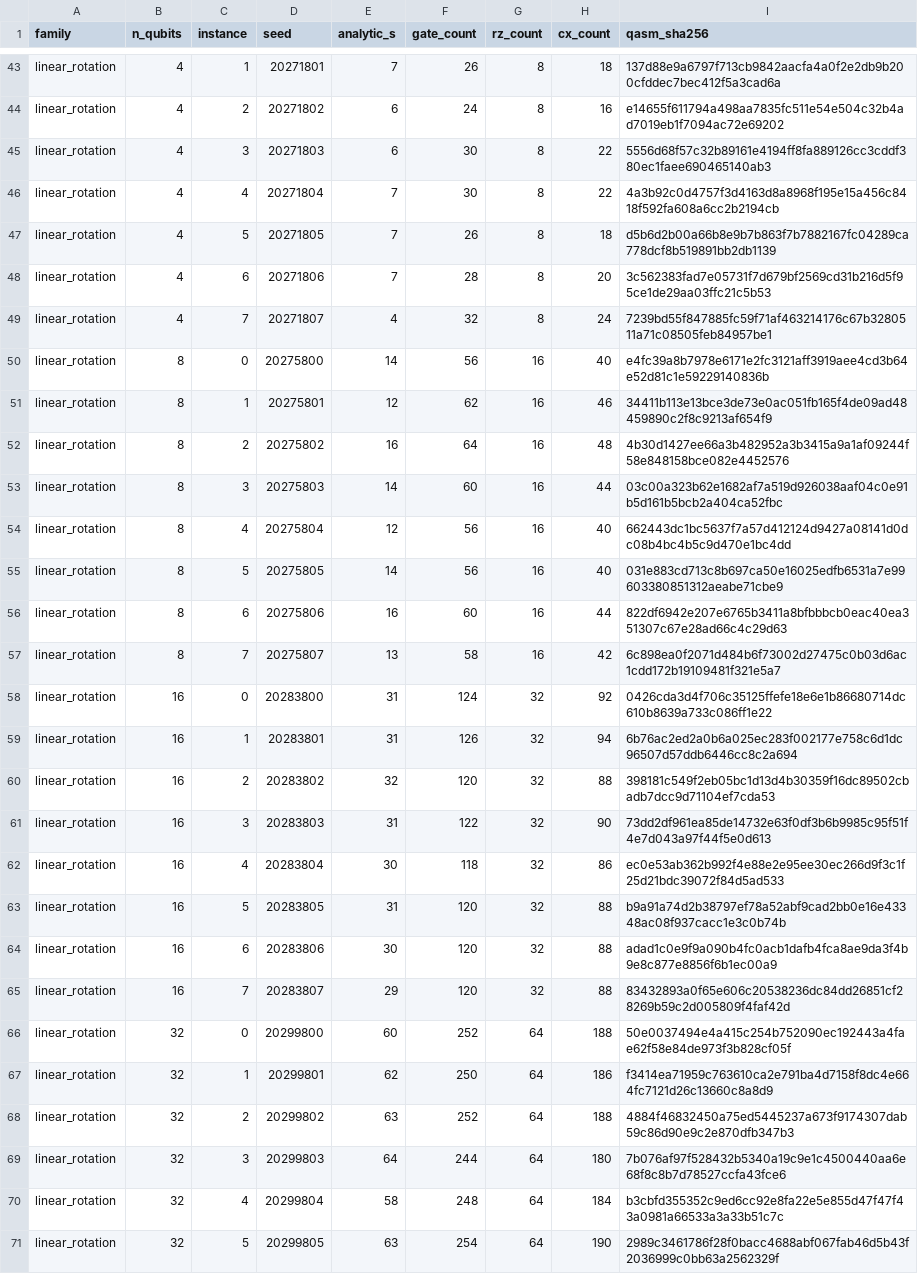
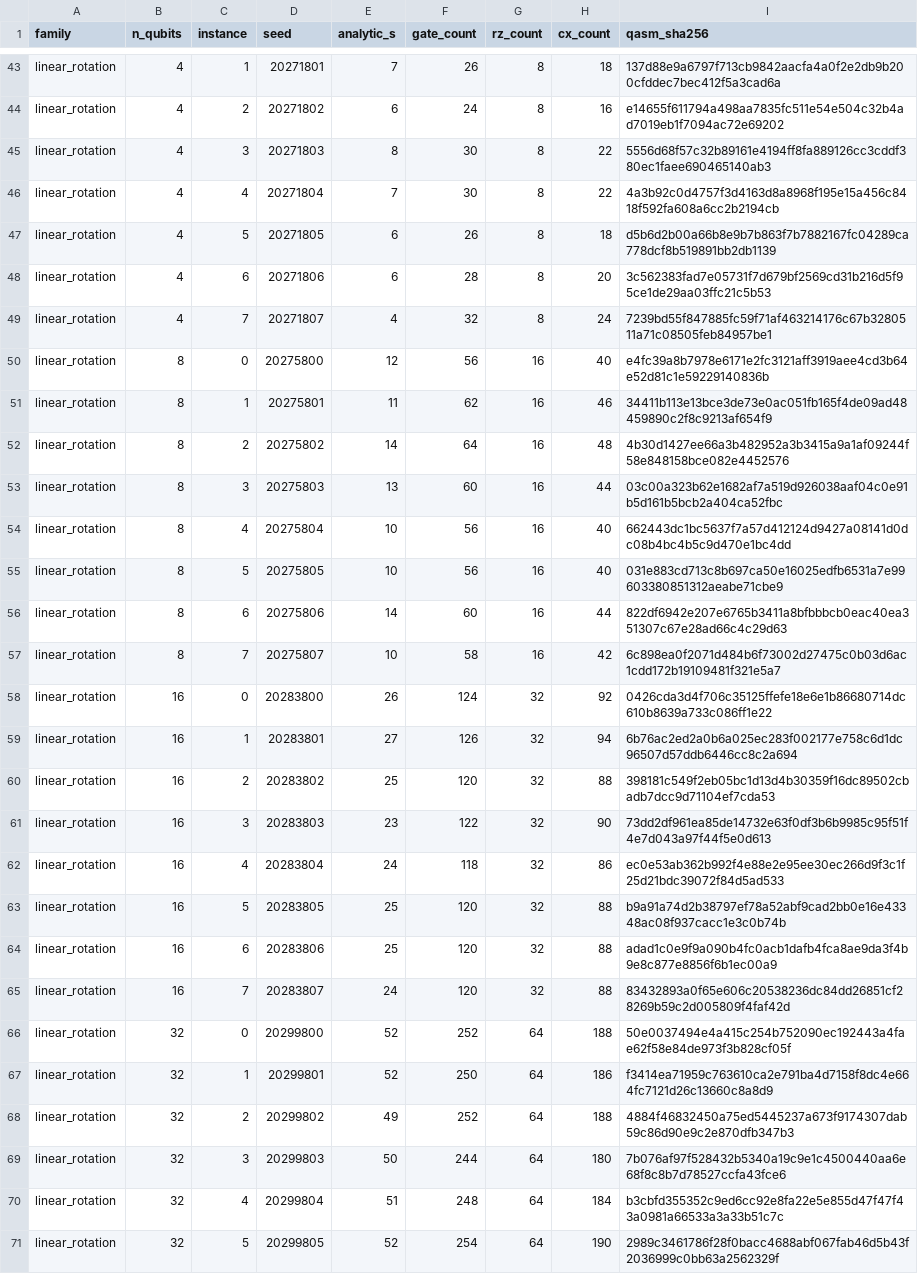
Before and after one commit to StarryCode-Lang/quantum-peephole-ceiling, a CSV file: docs/review/science_boost/2026-10-25_fragment_bench/bench_index.csv, drawn as a sheet; only a part is shown, gaps mark what is left out; the diff covers the shown part only.

Commit message:
P5 execution: fragment-bench regeneration with corrected form accounting, E70 rotation-gap decomposition, E71 MQT Bench external set, E65 packaging
- generate_fragment_bench: fix the linear_rotation analytic-s accounting
  (wire forms evolve by vector XOR forms[t] ^= forms[c]; the previous
  point-map recursion computed the transposed parities, so the recorded
  analytic s did not match the emitted circuits); regenerate the 240-instance
  bench and re-verify the Lemma-1 invariant rz >= s on every instance.
- E70: rotation-gap decomposition over the fragment bench, 240/240 instances,
  0 support mismatches, 0 truncations; aggregate g_reorder/g_total = 0.710;
  129/240 closures reach the absolute fragment optimum; per-family scaling
  refutes a universal law (construction-optimal controls trotter_zz and
  arithmetic_phase sit at g_total = 0; diagonal/random_phase ~0.97-1.0;
  iqp_core ~0.87-0.96; linear_rotation falls to 0.50 at n=64).
- E71: MQT Bench external-validity subset (mqt-bench 2.3.0, 7 algorithm
  families x 2 sizes, ALG level), normalized to the frozen basis with the
  panel's own normalize_circuit, 14/14 closed with 0 refusals, mean
  reduction 7.43%; normalized listings + provenance receipt in-package.
- E65 packaging helper (build_e65_package.py) for the bounded-exactification
  campaign; cells.jsonl updated in place (campaign still running, resume-safe).
- scripts/README index for the new entries; window-cluster design doc now
  points at the executed round-15 implementation (e69_window_inference).

```diff
--- a/docs/review/science_boost/2026-10-25_fragment_bench/bench_index.csv
+++ b/docs/review/science_boost/2026-10-25_fragment_bench/bench_index.csv
@@ -44,28 +44,28 @@ linear_rotation,4,1,20271801,7,26,8,18,137d88e9a6797f713cb9842aacfa4a0f2e2db9b20
 linear_rotation,4,2,20271802,6,24,8,16,e14655f611794a498aa7835fc511e54e504c32b4ad7019eb1f7094ac72e69202
-linear_rotation,4,3,20271803,6,30,8,22,5556d68f57c32b89161e4194ff8fa889126cc3cddf380ec1faee690465140ab3
+linear_rotation,4,3,20271803,8,30,8,22,5556d68f57c32b89161e4194ff8fa889126cc3cddf380ec1faee690465140ab3
 linear_rotation,4,4,20271804,7,30,8,22,4a3b92c0d4757f3d4163d8a8968f195e15a456c8418f592fa608a6cc2b2194cb
-linear_rotation,4,5,20271805,7,26,8,18,d5b6d2b00a66b8e9b7b863f7b7882167fc04289ca778dcf8b519891bb2db1139
-linear_rotation,4,6,20271806,7,28,8,20,3c562383fad7e05731f7d679bf2569cd31b216d5f95ce1de29aa03ffc21c5b53
+linear_rotation,4,5,20271805,6,26,8,18,d5b6d2b00a66b8e9b7b863f7b7882167fc04289ca778dcf8b519891bb2db1139
+linear_rotation,4,6,20271806,6,28,8,20,3c562383fad7e05731f7d679bf2569cd31b216d5f95ce1de29aa03ffc21c5b53
 linear_rotation,4,7,20271807,4,32,8,24,7239bd55f847885fc59f71af463214176c67b3280511a71c08505feb84957be1
-linear_rotation,8,0,20275800,14,56,16,40,e4fc39a8b7978e6171e2fc3121aff3919aee4cd3b64e52d81c1e59229140836b
-linear_rotation,8,1,20275801,12,62,16,46,34411b113e13bce3de73e0ac051fb165f4de09ad48459890c2f8c9213af654f9
-linear_rotation,8,2,20275802,16,64,16,48,4b30d1427ee66a3b482952a3b3415a9a1af09244f58e848158bce082e4452576
-linear_rotation,8,3,20275803,14,60,16,44,03c00a323b62e1682af7a519d926038aaf04c0e91b5d161b5bcb2a404ca52fbc
-linear_rotation,8,4,20275804,12,56,16,40,662443dc1bc5637f7a57d412124d9427a08141d0dc08b4bc4b5c9d470e1bc4dd
-linear_rotation,8,5,20275805,14,56,16,40,031e883cd713c8b697ca50e16025edfb6531a7e99603380851312aeabe71cbe9
-linear_rotation,8,6,20275806,16,60,16,44,822df6942e207e6765b3411a8bfbbbcb0eac40ea351307c67e28ad66c4c29d63
-linear_rotation,8,7,20275807,13,58,16,42,6c898ea0f2071d484b6f73002d27475c0b03d6ac1cdd172b19109481f321e5a7
-linear_rotation,16,0,20283800,31,124,32,92,0426cda3d4f706c35125ffefe18e6e1b86680714dc610b8639a733c086ff1e22
-linear_rotation,16,1,20283801,31,126,32,94,6b76ac2ed2a0b6a025ec283f002177e758c6d1dc96507d57ddb6446cc8c2a694
-linear_rotation,16,2,20283802,32,120,32,88,398181c549f2eb05bc1d13d4b30359f16dc89502cbadb7dcc9d71104ef7cda53
-linear_rotation,16,3,20283803,31,122,32,90,73dd2df961ea85de14732e63f0df3b6b9985c95f51f4e7d043a97f44f5e0d613
-linear_rotation,16,4,20283804,30,118,32,86,ec0e53ab362b992f4e88e2e95ee30ec266d9f3c1f25d21bdc39072f84d5ad533
-linear_rotation,16,5,20283805,31,120,32,88,b9a91a74d2b38797ef78a52abf9cad2bb0e16e43348ac08f937cacc1e3c0b74b
-linear_rotation,16,6,20283806,30,120,32,88,adad1c0e9f9a090b4fc0acb1dafb4fca8ae9da3f4b9e8c877e8856f6b1ec00a9
-linear_rotation,16,7,20283807,29,120,32,88,83432893a0f65e606c20538236dc84dd26851cf28269b59c2d005809f4faf42d
-linear_rotation,32,0,20299800,60,252,64,188,50e0037494e4a415c254b752090ec192443a4fae62f58e84de973f3b828cf05f
-linear_rotation,32,1,20299801,62,250,64,186,f3414ea71959c763610ca2e791ba4d7158f8dc4e664fc7121d26c13660c8a8d9
-linear_rotation,32,2,20299802,63,252,64,188,4884f46832450a75ed5445237a673f9174307dab59c86d90e9c2e870dfb347b3
-linear_rotation,32,3,20299803,64,244,64,180,7b076af97f528432b5340a19c9e1c4500440aa6e68f8c8b7d78527ccfa43fce6
-linear_rotation,32,4,20299804,58,248,64,184,b3cbfd355352c9ed6cc92e8fa22e5e855d47f47f43a0981a66533a3a33b51c7c
-linear_rotation,32,5,20299805,63,254,64,190,2989c3461786f28f0bacc4688abf067fab46d5b43f2036999c0bb63a2562329f
+linear_rotation,8,0,20275800,12,56,16,40,e4fc39a8b7978e6171e2fc3121aff3919aee4cd3b64e52d81c1e59229140836b
+linear_rotation,8,1,20275801,11,62,16,46,34411b113e13bce3de73e0ac051fb165f4de09ad48459890c2f8c9213af654f9
+linear_rotation,8,2,20275802,14,64,16,48,4b30d1427ee66a3b482952a3b3415a9a1af09244f58e848158bce082e4452576
+linear_rotation,8,3,20275803,13,60,16,44,03c00a323b62e1682af7a519d926038aaf04c0e91b5d161b5bcb2a404ca52fbc
+linear_rotation,8,4,20275804,10,56,16,40,662443dc1bc5637f7a57d412124d9427a08141d0dc08b4bc4b5c9d470e1bc4dd
+linear_rotation,8,5,20275805,10,56,16,40,031e883cd713c8b697ca50e16025edfb6531a7e99603380851312aeabe71cbe9
+linear_rotation,8,6,20275806,14,60,16,44,822df6942e207e6765b3411a8bfbbbcb0eac40ea351307c67e28ad66c4c29d63
+linear_rotation,8,7,20275807,10,58,16,42,6c898ea0f2071d484b6f73002d27475c0b03d6ac1cdd172b19109481f321e5a7
+linear_rotation,16,0,20283800,26,124,32,92,0426cda3d4f706c35125ffefe18e6e1b86680714dc610b8639a733c086ff1e22
+linear_rotation,16,1,20283801,27,126,32,94,6b76ac2ed2a0b6a025ec283f002177e758c6d1dc96507d57ddb6446cc8c2a694
+linear_rotation,16,2,20283802,25,120,32,88,398181c549f2eb05bc1d13d4b30359f16dc89502cbadb7dcc9d71104ef7cda53
+linear_rotation,16,3,20283803,23,122,32,90,73dd2df961ea85de14732e63f0df3b6b9985c95f51f4e7d043a97f44f5e0d613
+linear_rotation,16,4,20283804,24,118,32,86,ec0e53ab362b992f4e88e2e95ee30ec266d9f3c1f25d21bdc39072f84d5ad533
+linear_rotation,16,5,20283805,25,120,32,88,b9a91a74d2b38797ef78a52abf9cad2bb0e16e43348ac08f937cacc1e3c0b74b
+linear_rotation,16,6,20283806,25,120,32,88,adad1c0e9f9a090b4fc0acb1dafb4fca8ae9da3f4b9e8c877e8856f6b1ec00a9
+linear_rotation,16,7,20283807,24,120,32,88,83432893a0f65e606c20538236dc84dd26851cf28269b59c2d005809f4faf42d
+linear_rotation,32,0,20299800,52,252,64,188,50e0037494e4a415c254b752090ec192443a4fae62f58e84de973f3b828cf05f
+linear_rotation,32,1,20299801,52,250,64,186,f3414ea71959c763610ca2e791ba4d7158f8dc4e664fc7121d26c13660c8a8d9
+linear_rotation,32,2,20299802,49,252,64,188,4884f46832450a75ed5445237a673f9174307dab59c86d90e9c2e870dfb347b3
+linear_rotation,32,3,20299803,50,244,64,180,7b076af97f528432b5340a19c9e1c4500440aa6e68f8c8b7d78527ccfa43fce6
+linear_rotation,32,4,20299804,51,248,64,184,b3cbfd355352c9ed6cc92e8fa22e5e855d47f47f43a0981a66533a3a33b51c7c
+linear_rotation,32,5,20299805,52,254,64,190,2989c3461786f28f0bacc4688abf067fab46d5b43f2036999c0bb63a2562329f
```
Also changed, not shown: 10 edited cells elsewhere in this file, 27 other files.
